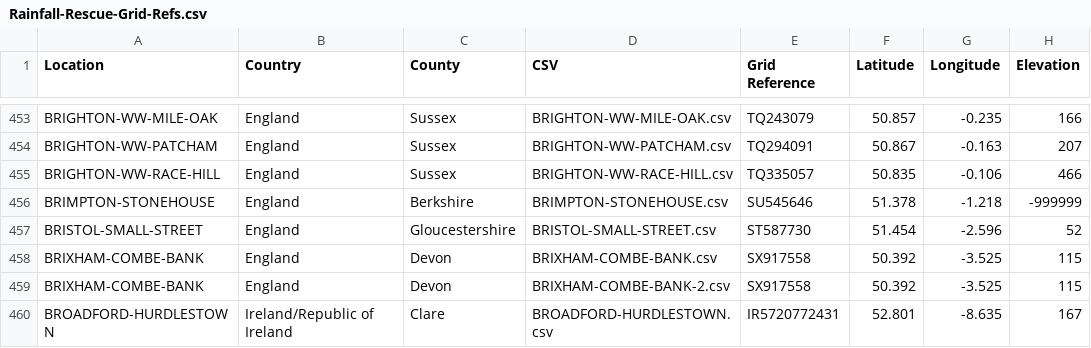
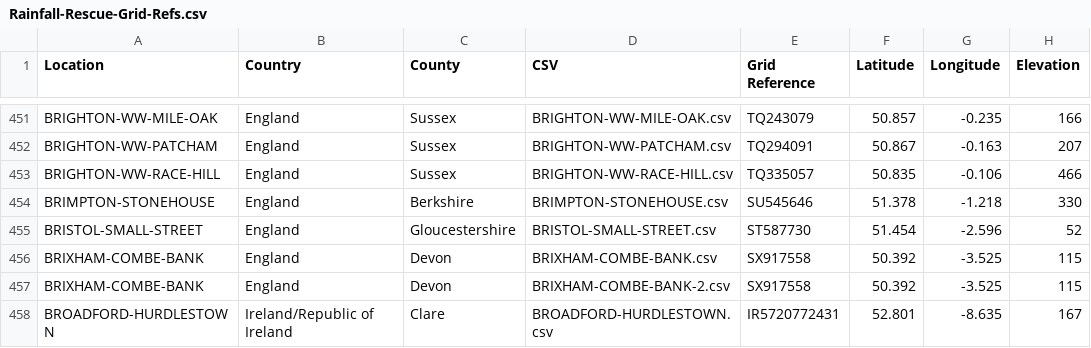
Before and after one commit to rjmeats/BritishRainfall, a CSV file: Locations/Rainfall-Rescue-Grid-Refs.csv, drawn as a sheet; only a part is shown, gaps mark what is left out; the diff covers the shown part only.

```diff
--- a/Locations/Rainfall-Rescue-Grid-Refs.csv
+++ b/Locations/Rainfall-Rescue-Grid-Refs.csv
@@ -455,3 +453,3 @@ BRIGHTON-WW-PATCHAM,England,Sussex,BRIGHTON-WW-PATCHAM.csv,TQ294091,50.867,-0.16
 BRIGHTON-WW-RACE-HILL,England,Sussex,BRIGHTON-WW-RACE-HILL.csv,TQ335057,50.835,-0.106,466
-BRIMPTON-STONEHOUSE,England,Berkshire,BRIMPTON-STONEHOUSE.csv,SU545646,51.378,-1.218,-999999
+BRIMPTON-STONEHOUSE,England,Berkshire,BRIMPTON-STONEHOUSE.csv,SU545646,51.378,-1.218,330
 BRISTOL-SMALL-STREET,England,Gloucestershire,BRISTOL-SMALL-STREET.csv,ST587730,51.454,-2.596,52
```
Also changed, not shown: 5 added rows and 2 removed rows elsewhere in this file, 6 other files.
